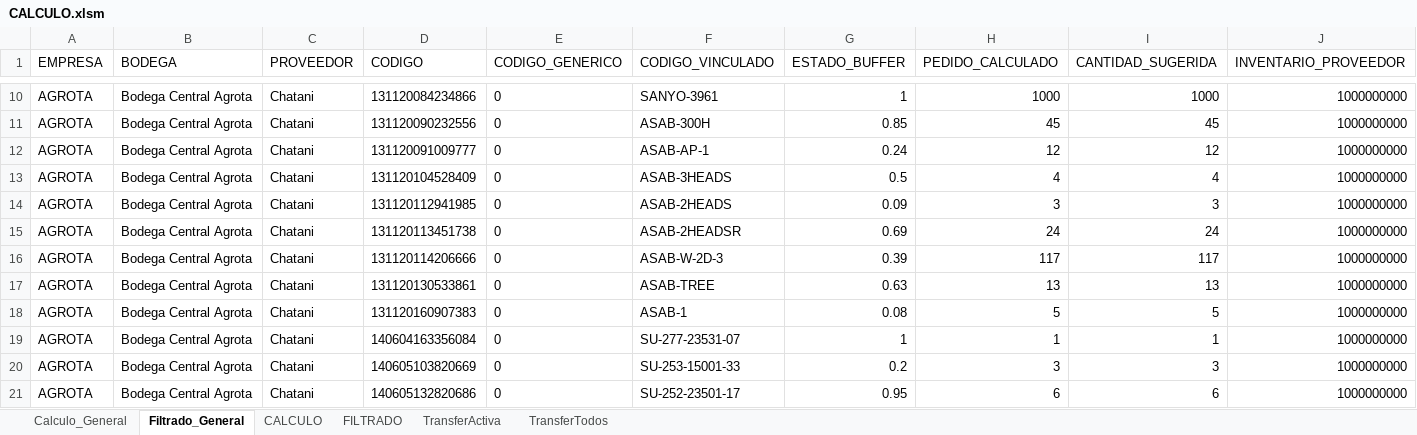
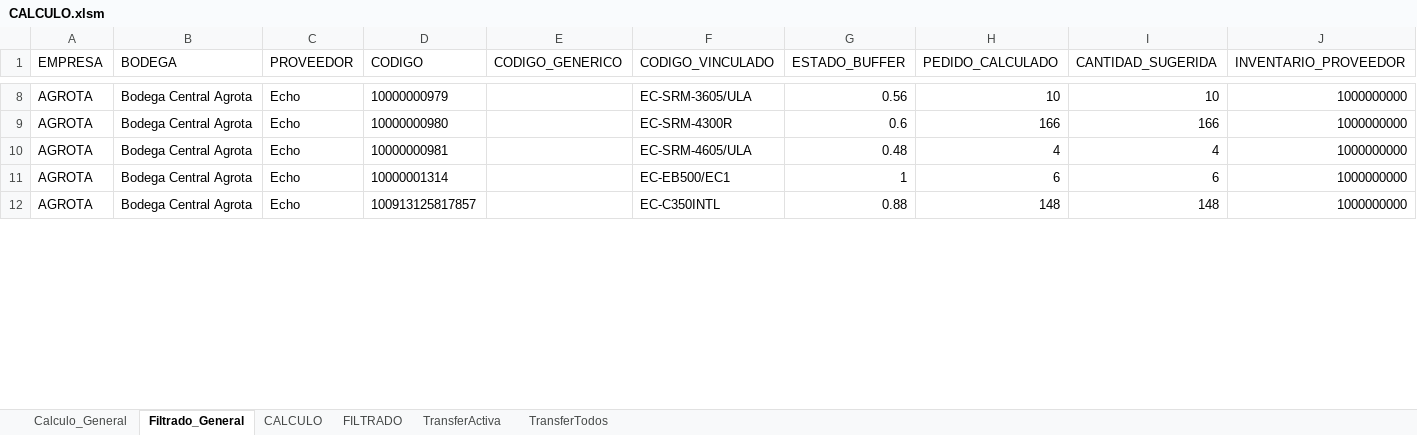
Before and after one commit to csemanate/ramcas, an Excel workbook: CONTROL DE BUFFERS/REPORTES/CALCULO.xlsm, sheet Filtrado_General, drawn as a sheet; only a part is shown, gaps mark what is left out; values as stored, in another font and other column widths than the file's, no borders; table styles not drawn; removed rows and columns are numbered as before the commit, all else as after; the diff covers the shown part only; the diff names each change by its address in the sheet, - before the commit and + after, or states it on an @@ line.

```diff
--- a/CONTROL DE BUFFERS/REPORTES/CALCULO.xlsm (sheet Filtrado_General)
+++ b/CONTROL DE BUFFERS/REPORTES/CALCULO.xlsm (sheet Filtrado_General)
-C8:C9 (PROVEEDOR): Chatani
+C8:C9 (PROVEEDOR): Echo
-D8 (CODIGO): 131120084234866
+D8 (CODIGO): 10000000979
-E8:E9 (CODIGO_GENERICO): 0
+E8:E9 (CODIGO_GENERICO): (empty)
-F8 (CODIGO_VINCULADO): SANYO-3961
+F8 (CODIGO_VINCULADO): EC-SRM-3605/ULA
-G8 (ESTADO_BUFFER): 1
+G8 (ESTADO_BUFFER): 0.56
-H8 (PEDIDO_CALCULADO): 1000
+H8 (PEDIDO_CALCULADO): 10
-I8 (CANTIDAD_SUGERIDA): 1000
+I8 (CANTIDAD_SUGERIDA): 10
-D9 (CODIGO): 131120090232556
+D9 (CODIGO): 10000000980
-F9 (CODIGO_VINCULADO): ASAB-300H
+F9 (CODIGO_VINCULADO): EC-SRM-4300R
-G9 (ESTADO_BUFFER): 0.85
+G9 (ESTADO_BUFFER): 0.6
-H9 (PEDIDO_CALCULADO): 45
+H9 (PEDIDO_CALCULADO): 166
-I9 (CANTIDAD_SUGERIDA): 45
+I9 (CANTIDAD_SUGERIDA): 166
-row 12: AGROTA | Bodega Central Agrota | Chatani | 131120091009777 | 0 | ASAB-AP-1 | 0.24 | 12 | 12 | 1000000000
-C10 (PROVEEDOR): Chatani
+C10 (PROVEEDOR): Echo
-D10 (CODIGO): 131120104528409
+D10 (CODIGO): 10000000981
-E10 (CODIGO_GENERICO): 0
+E10 (CODIGO_GENERICO): (empty)
-F10 (CODIGO_VINCULADO): ASAB-3HEADS
+F10 (CODIGO_VINCULADO): EC-SRM-4605/ULA
-G10 (ESTADO_BUFFER): 0.5
+G10 (ESTADO_BUFFER): 0.48
-row 14: AGROTA | Bodega Central Agrota | Chatani | 131120112941985 | 0 | ASAB-2HEADS | 0.09 | 3 | 3 | 1000000000
-row 15: AGROTA | Bodega Central Agrota | Chatani | 131120113451738 | 0 | ASAB-2HEADSR | 0.69 | 24 | 24 | 1000000000
-row 16: AGROTA | Bodega Central Agrota | Chatani | 131120114206666 | 0 | ASAB-W-2D-3 | 0.39 | 117 | 117 | 1000000000
-row 17: AGROTA | Bodega Central Agrota | Chatani | 131120130533861 | 0 | ASAB-TREE | 0.63 | 13 | 13 | 1000000000
-row 18: AGROTA | Bodega Central Agrota | Chatani | 131120160907383 | 0 | ASAB-1 | 0.08 | 5 | 5 | 1000000000
-row 19: AGROTA | Bodega Central Agrota | Chatani | 140604163356084 | 0 | SU-277-23531-07 | 1 | 1 | 1 | 1000000000
-row 20: AGROTA | Bodega Central Agrota | Chatani | 140605103820669 | 0 | SU-253-15001-33 | 0.2 | 3 | 3 | 1000000000
-C11 (PROVEEDOR): Chatani
+C11 (PROVEEDOR): Echo
-D11 (CODIGO): 140605132820686
+D11 (CODIGO): 10000001314
-E11 (CODIGO_GENERICO): 0
+E11 (CODIGO_GENERICO): (empty)
-F11 (CODIGO_VINCULADO): SU-252-23501-17
+F11 (CODIGO_VINCULADO): EC-EB500/EC1
-G11 (ESTADO_BUFFER): 0.95
+G11 (ESTADO_BUFFER): 1
+row 12: AGROTA | Bodega Central Agrota | Echo | 100913125817857 |  | EC-C350INTL | 0.88 | 148 | 148 | 1000000000
```
Also changed, not shown: 6 added rows, 13 removed rows and 98 edited cells elsewhere in this sheet, sheet Calculo_General, CONTROL DE BUFFERS/REPORTES/AUX TRANSFER.xlsm, Compartidos Drive O/COMPROMETIDOS Y BACKORDERS/COMPROMETIDOS Y BACKORDERS.xlsm, 44 other files.
